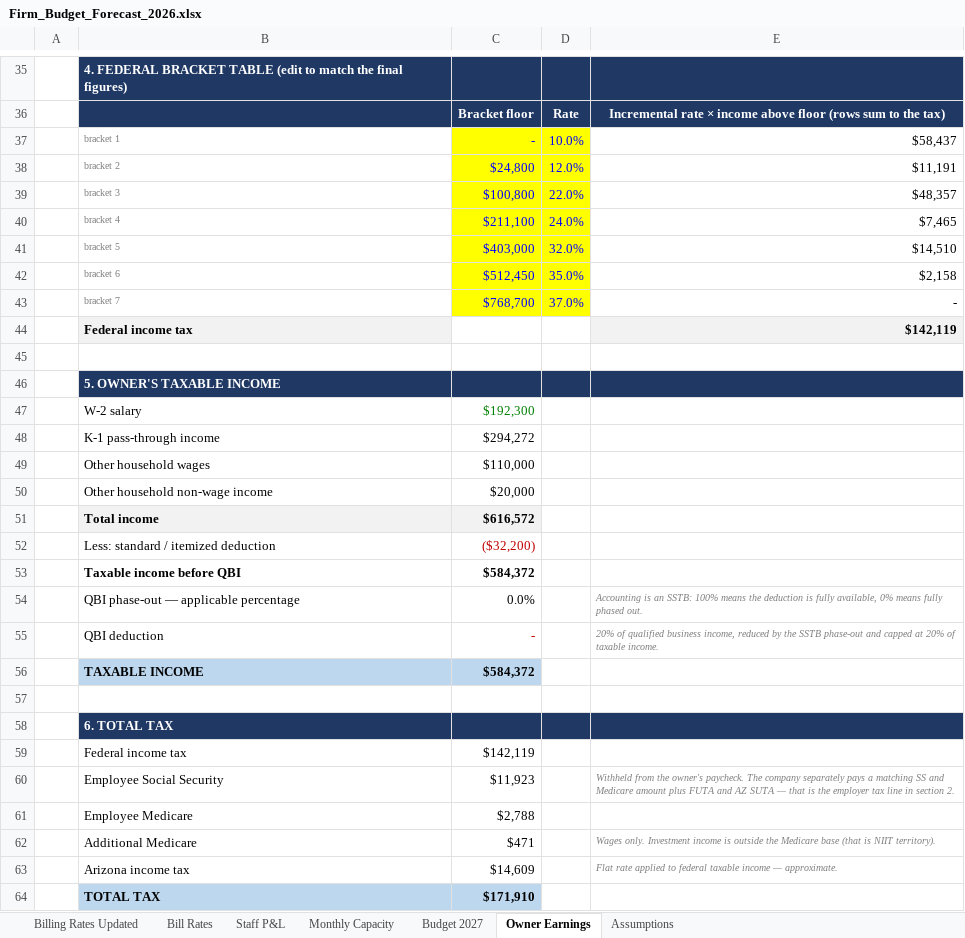
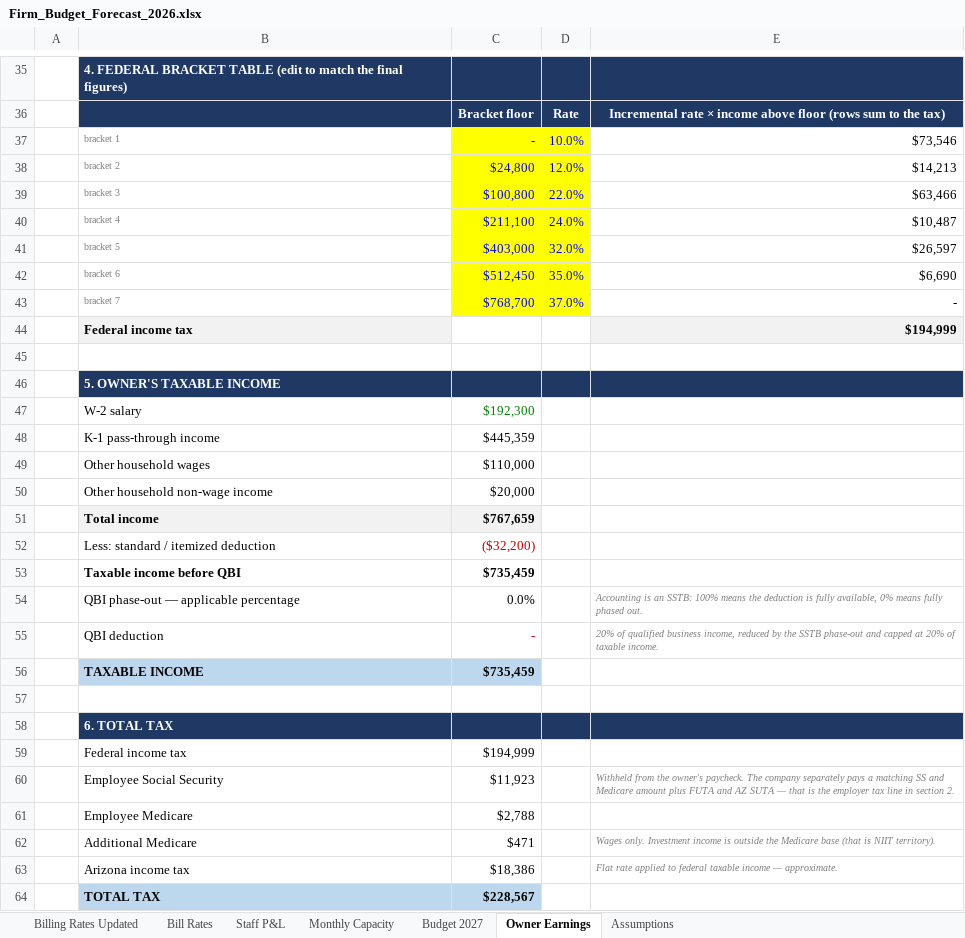
Before and after one commit to Onyxcfo/Firm-Budget-Forecast, an Excel workbook: Firm_Budget_Forecast_2026.xlsx, sheet Owner Earnings, drawn as a sheet; only a part is shown, gaps mark what is left out; values as stored, in another font and other column widths than the file's, no borders; the diff covers the shown part only; the diff names each change by its address in the sheet, - before the commit and + after, or states it on an @@ line.

```diff
--- a/Firm_Budget_Forecast_2026.xlsx (sheet Owner Earnings)
+++ b/Firm_Budget_Forecast_2026.xlsx (sheet Owner Earnings)
-E37: $58,437
+E37: $73,546
-E38: $11,191
+E38: $14,213
-E39: $48,357
+E39: $63,466
-E40: $7,465
+E40: $10,487
-E41: $14,510
+E41: $26,597
-E42: $2,158
+E42: $6,690
-E44: $142,119
+E44: $194,999
-C48: $294,272
+C48: $445,359
-C51: $616,572
+C51: $767,659
-C53: $584,372
+C53: $735,459
-C56: $584,372
+C56: $735,459
-C59: $142,119
+C59: $194,999
-C63: $14,609
+C63: $18,386
-C64: $171,910
+C64: $228,567
```
Also changed, not shown: 10 edited cells elsewhere in this sheet, sheet Budget 2027, sheet Staff P&L, sheet Monthly Capacity, formulas that keep their value, 1 other file.
